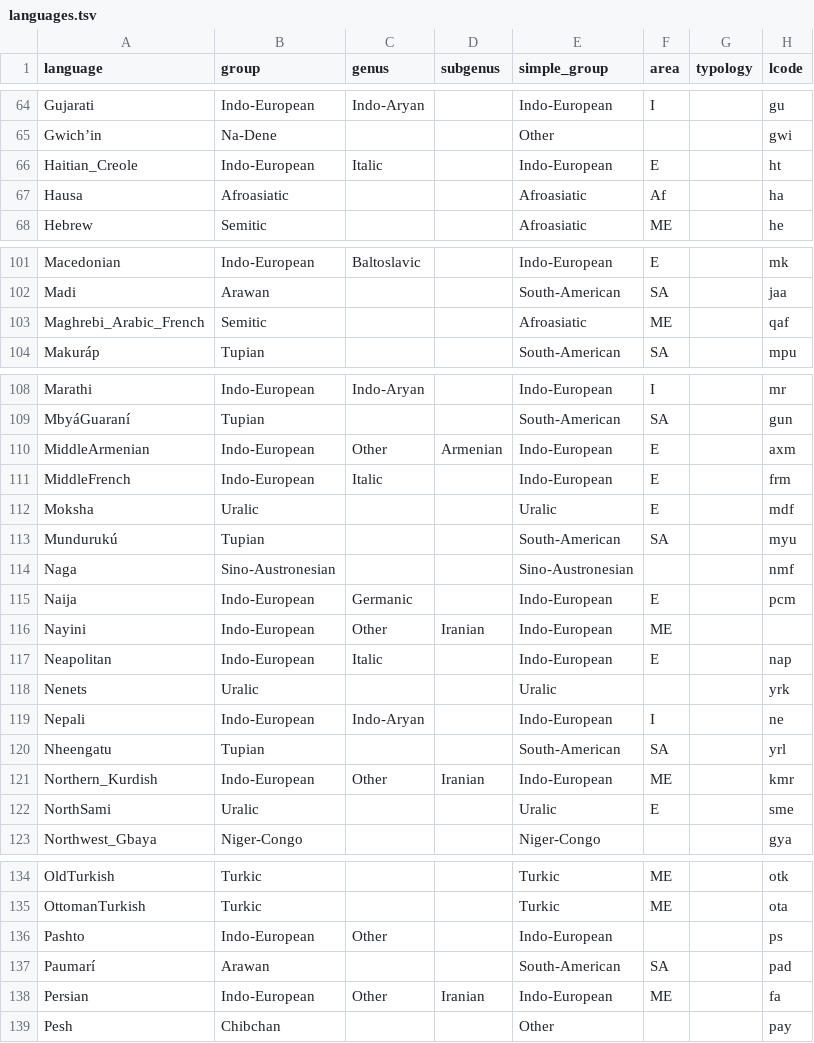
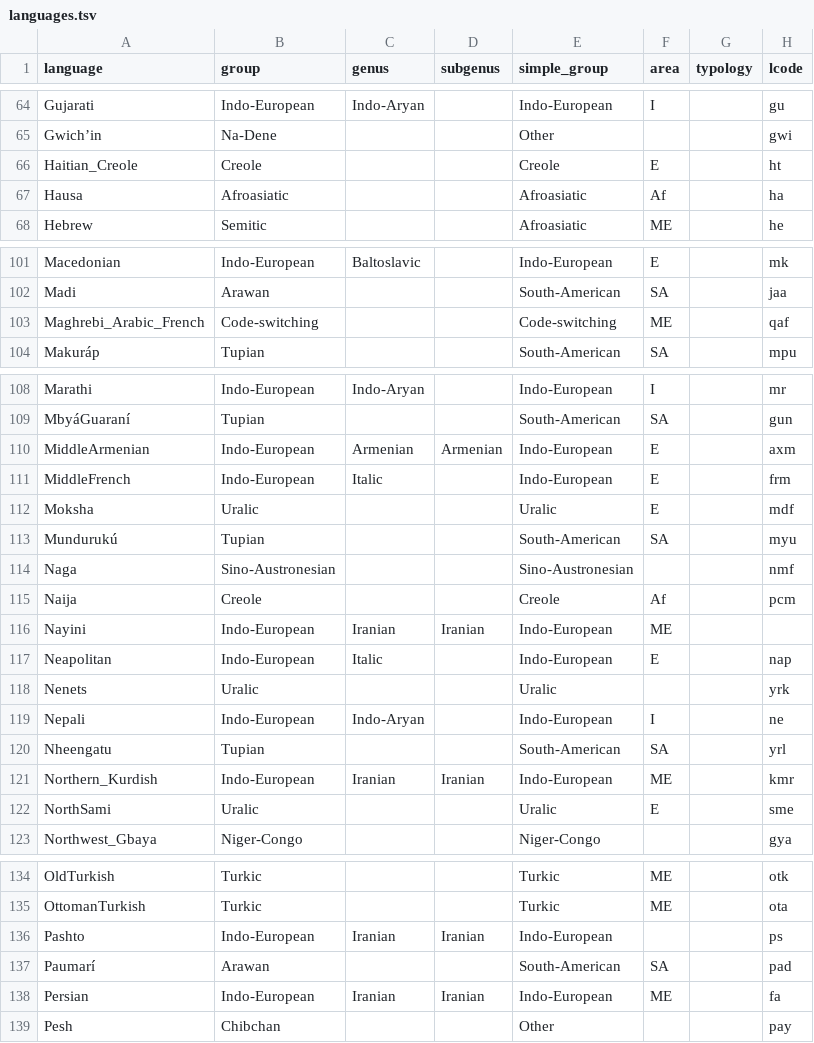
Before and after one commit to typometrics/grugrutyp, a TSV file: data/meta/languages.tsv, drawn as a sheet; only a part is shown, gaps mark what is left out; the diff covers the shown part only.

```diff
--- a/data/meta/languages.tsv
+++ b/data/meta/languages.tsv
@@ -65,3 +65,3 @@ Gujarati	Indo-European	Indo-Aryan		Indo-European	I		gu
 Gwichʼin	Na-Dene			Other			gwi
-Haitian_Creole	Indo-European	Italic		Indo-European	E		ht
+Haitian_Creole	Creole			Creole	E		ht
 Hausa	Afroasiatic			Afroasiatic	Af		ha
@@ -102,3 +102,3 @@ Macedonian	Indo-European	Baltoslavic		Indo-European	E		mk
 Madi	Arawan			South-American	SA		jaa
-Maghrebi_Arabic_French	Semitic			Afroasiatic	ME		qaf
+Maghrebi_Arabic_French	Code-switching			Code-switching	ME		qaf
 Makuráp	Tupian			South-American	SA		mpu
@@ -109,3 +109,3 @@ Marathi	Indo-European	Indo-Aryan		Indo-European	I		mr
 MbyáGuaraní	Tupian			South-American	SA		gun
-MiddleArmenian	Indo-European	Other	Armenian	Indo-European	E		axm
+MiddleArmenian	Indo-European	Armenian	Armenian	Indo-European	E		axm
 MiddleFrench	Indo-European	Italic		Indo-European	E		frm
@@ -114,4 +114,4 @@ Mundurukú	Tupian			South-American	SA		myu
 Naga	Sino-Austronesian			Sino-Austronesian			nmf
-Naija	Indo-European	Germanic		Indo-European	E		pcm
-Nayini	Indo-European	Other	Iranian	Indo-European	ME		
+Naija	Creole			Creole	Af		pcm
+Nayini	Indo-European	Iranian	Iranian	Indo-European	ME		
 Neapolitan	Indo-European	Italic		Indo-European	E		nap
@@ -120,3 +120,3 @@ Nepali	Indo-European	Indo-Aryan		Indo-European	I		ne
 Nheengatu	Tupian			South-American	SA		yrl
-Northern_Kurdish	Indo-European	Other	Iranian	Indo-European	ME		kmr
+Northern_Kurdish	Indo-European	Iranian	Iranian	Indo-European	ME		kmr
 NorthSami	Uralic			Uralic	E		sme
@@ -135,5 +135,5 @@ OldTurkish	Turkic			Turkic	ME		otk
 OttomanTurkish	Turkic			Turkic	ME		ota
-Pashto	Indo-European	Other		Indo-European			ps
+Pashto	Indo-European	Iranian	Iranian	Indo-European			ps
 Paumarí	Arawan			South-American	SA		pad
-Persian	Indo-European	Other	Iranian	Indo-European	ME		fa
+Persian	Indo-European	Iranian	Iranian	Indo-European	ME		fa
 Pesh	Chibchan			Other			pay
```
Also changed, not shown: 27 edited cells elsewhere in this file, data/meta/appearance.tsv, data/meta/measure_exclusions.tsv, 3 other files.
